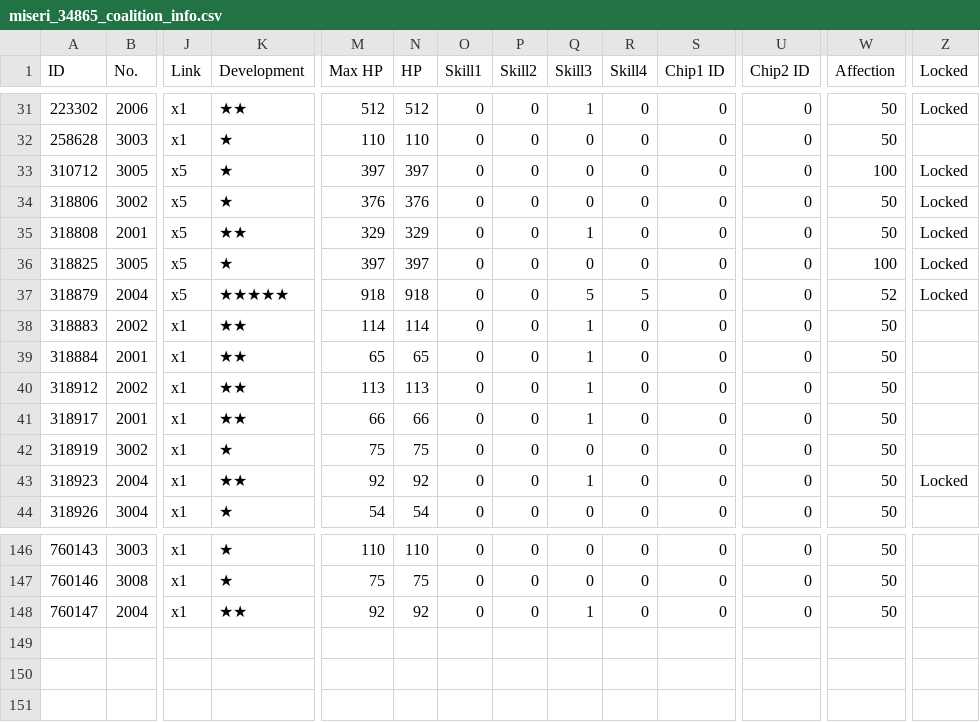
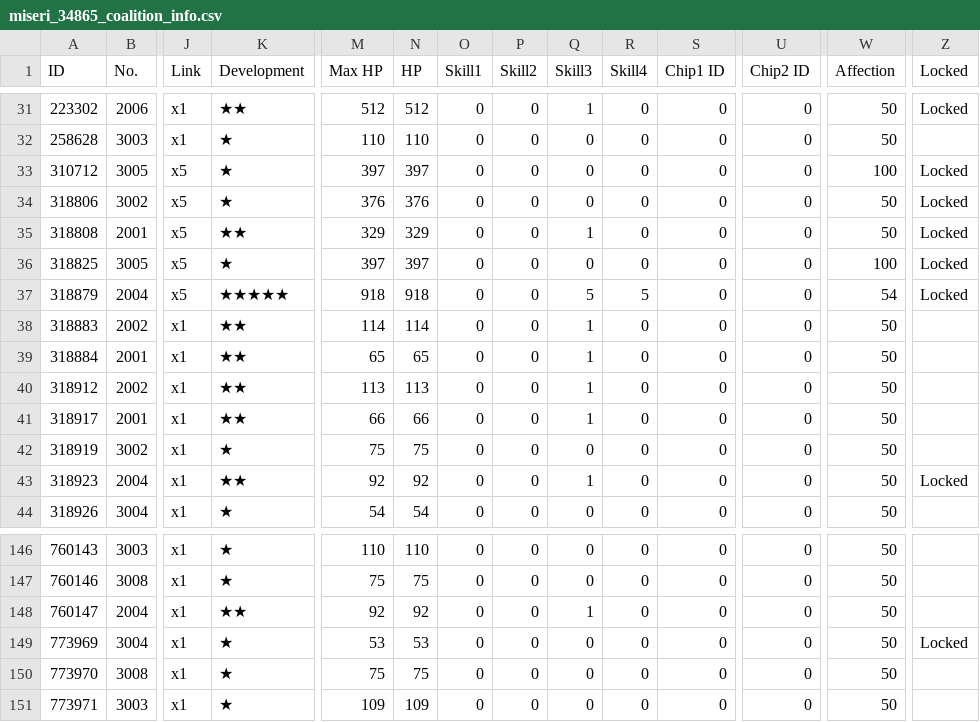
Before and after one commit to m1s3ri/90wish, a CSV file: miseri_34865_coalition_info.csv, drawn as a sheet; only a part is shown, gaps mark what is left out; rows hold the shown columns only; the diff names each change by its address in the sheet, - before the commit and + after, or states it on an @@ line.

```diff
--- a/miseri_34865_coalition_info.csv
+++ b/miseri_34865_coalition_info.csv
-W37 (Affection): 52
+W37 (Affection): 54
+row 149: 773969 | 3004 | x1 | ★ | 53 | 53 | 0 | 0 | 0 | 0 | 0 | 0 | 50 | Locked
+row 150: 773970 | 3008 | x1 | ★ | 75 | 75 | 0 | 0 | 0 | 0 | 0 | 0 | 50
+row 151: 773971 | 3003 | x1 | ★ | 109 | 109 | 0 | 0 | 0 | 0 | 0 | 0 | 50
```
Also changed, not shown: miseri_34865_doll_info.csv, miseri_34865_equip_info.csv, 5 other files.
